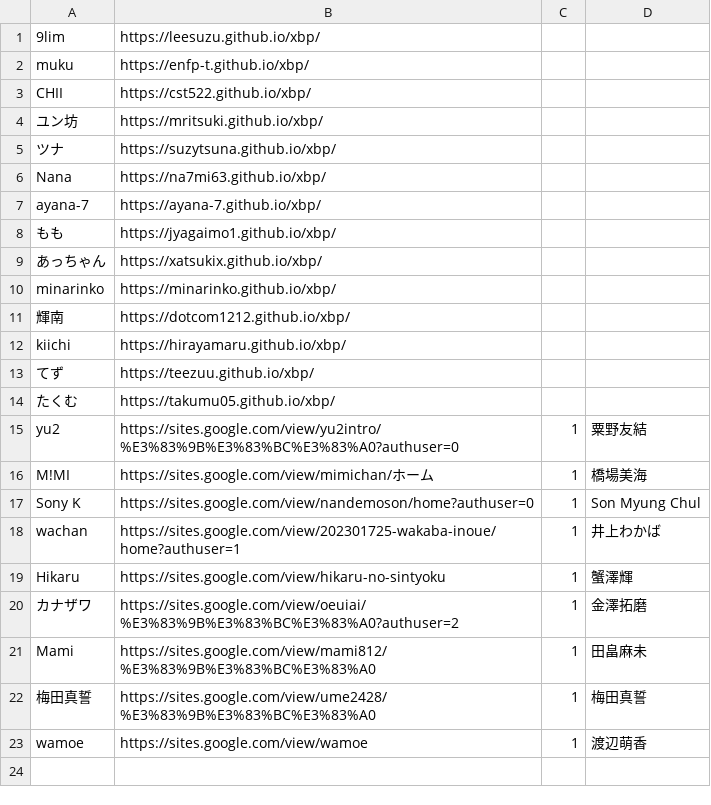
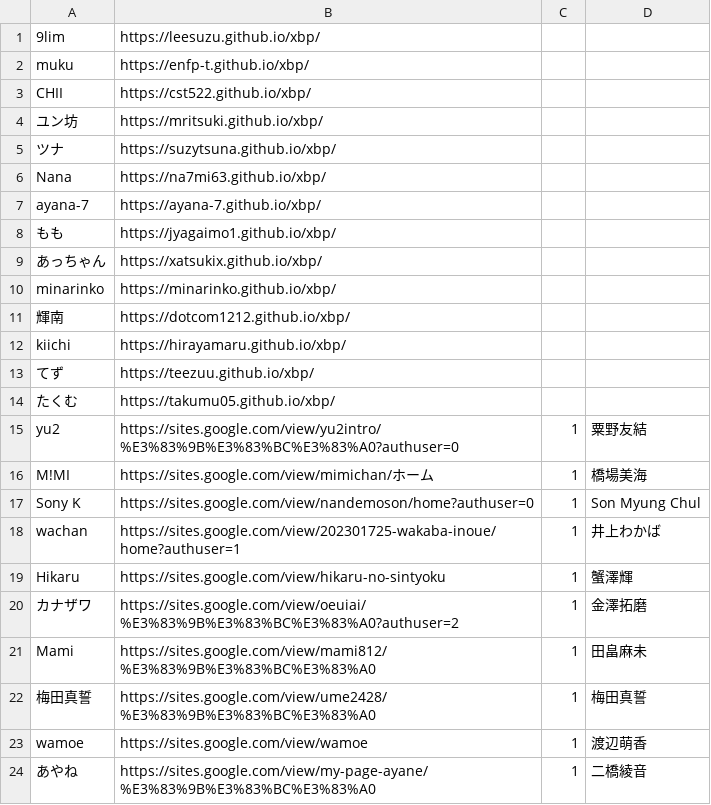
Before and after one commit to kuxbp/xbp, a CSV file: doyolab/16g/link/studentlink.csv, drawn as a sheet.

Commit message:
lk

```diff
--- a/doyolab/16g/link/studentlink.csv
+++ b/doyolab/16g/link/studentlink.csv
@@ -23 +23,2 @@ Mami,https://sites.google.com/view/mami812/%E3%83%9B%E3%83%BC%E3%83%A0,1,田畠
 wamoe,https://sites.google.com/view/wamoe,1,渡辺萌香
+あやね,https://sites.google.com/view/my-page-ayane/%E3%83%9B%E3%83%BC%E3%83%A0,1,二橋綾音
```
